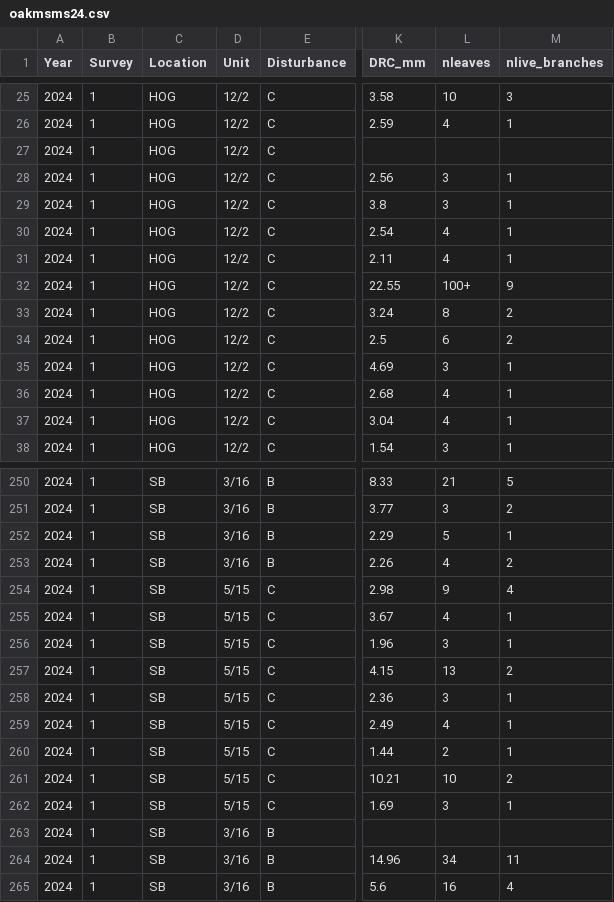
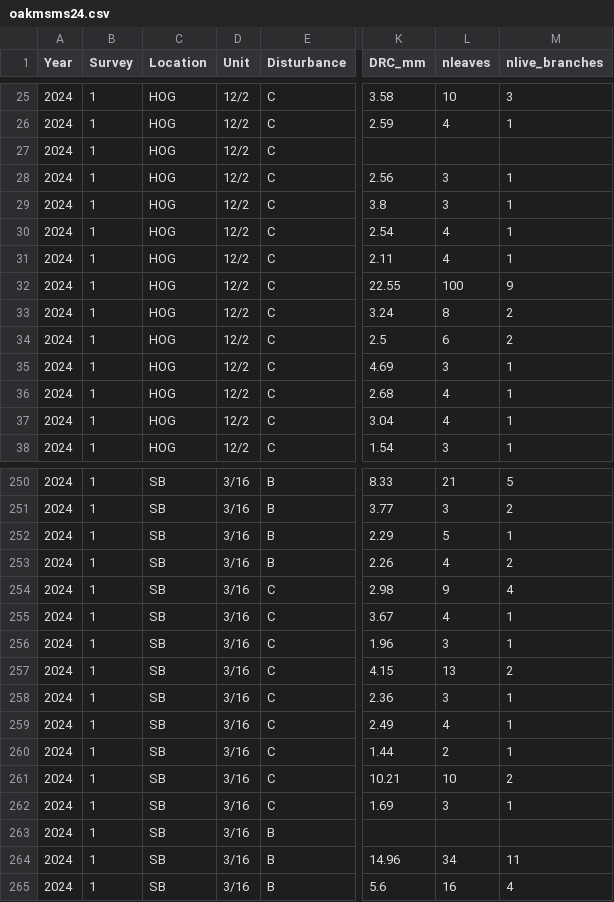
Before and after one commit to mykhanh0504/rxfire-oak, a CSV file: oakmsms24.csv, drawn as a sheet; only a part is shown, gaps mark what is left out; the diff names each change by its address in the sheet, - before the commit and + after, or states it on an @@ line.

```diff
--- a/oakmsms24.csv
+++ b/oakmsms24.csv
-L32 (nleaves): 100+
+L32 (nleaves): 100
-D254:D262 (Unit): 5/15
+D254:D262 (Unit): 3/16
```
Also changed, not shown: 21 other files.
